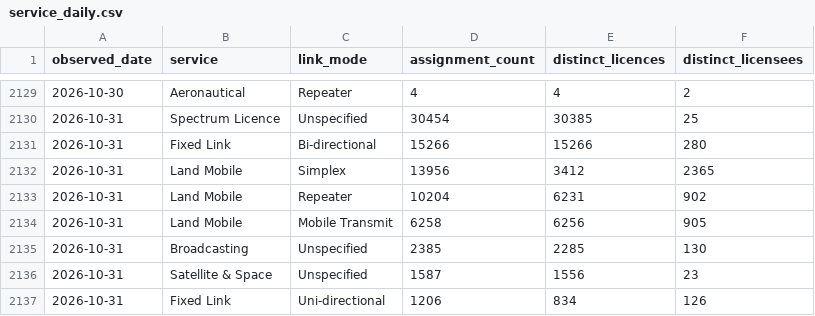
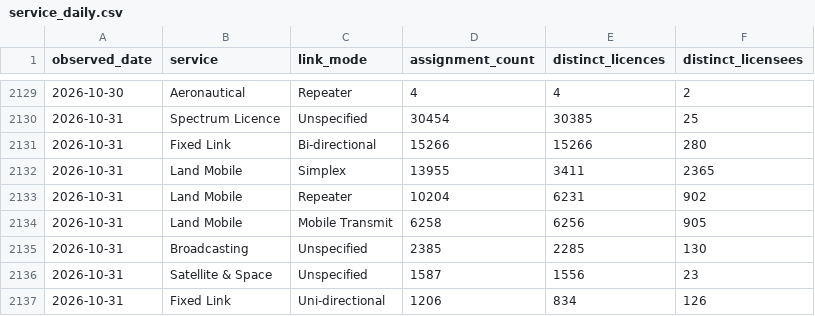
Before and after one commit to spectrumefficiencylimited/sel-current, a CSV file: gold/service_daily.csv, drawn as a sheet; only a part is shown, gaps mark what is left out.

```diff
--- a/gold/service_daily.csv
+++ b/gold/service_daily.csv
@@ -2131,3 +2131,3 @@ observed_date,service,link_mode,assignment_count,distinct_licences,distinct_lice
 2026-10-31,Fixed Link,Bi-directional,15266,15266,280
-2026-10-31,Land Mobile,Simplex,13956,3412,2365
+2026-10-31,Land Mobile,Simplex,13955,3411,2365
 2026-10-31,Land Mobile,Repeater,10204,6231,902
```
Also changed, not shown: gold/band_daily.csv, gold/licence_type_daily.csv, 6 other files.
